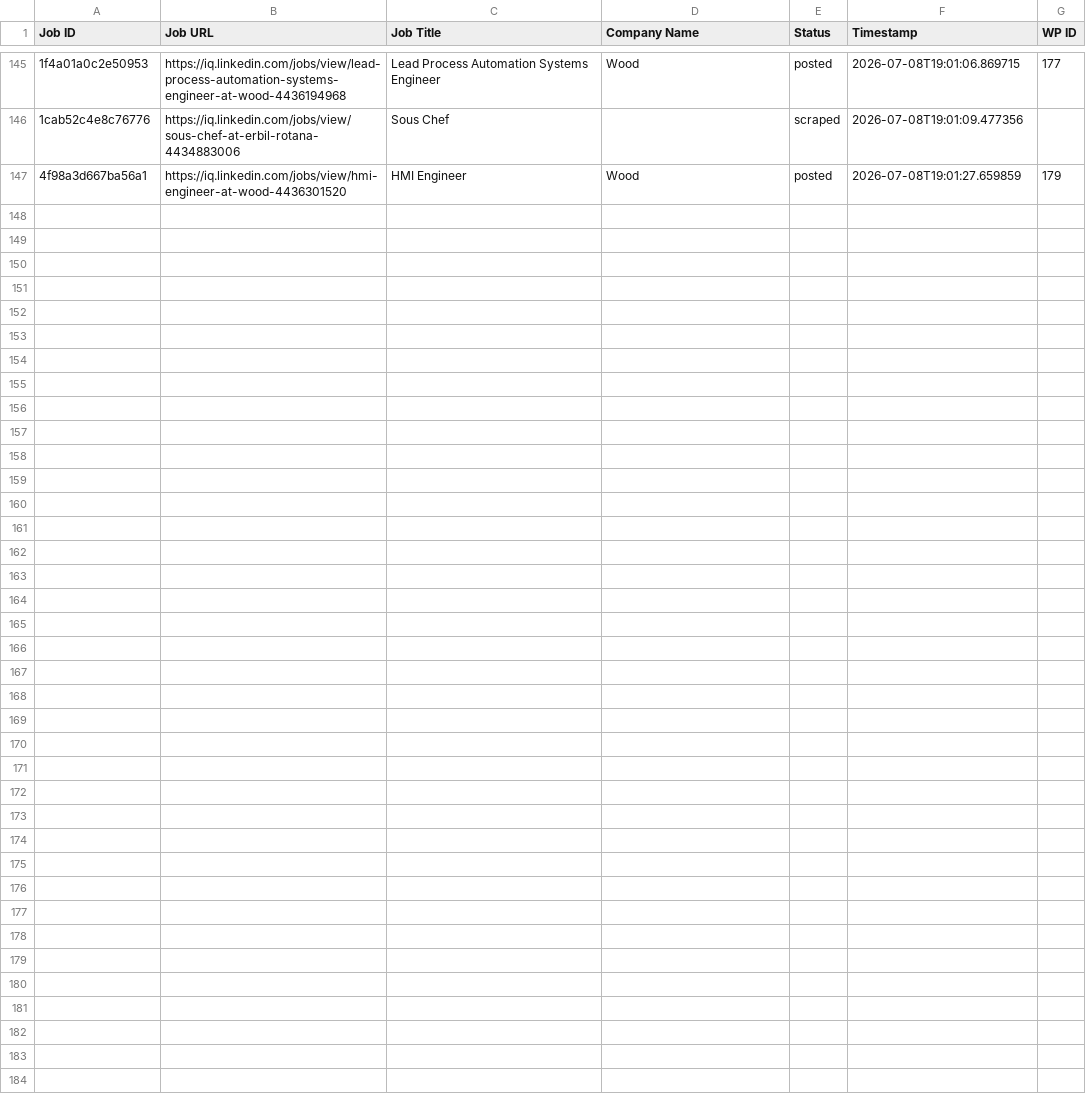
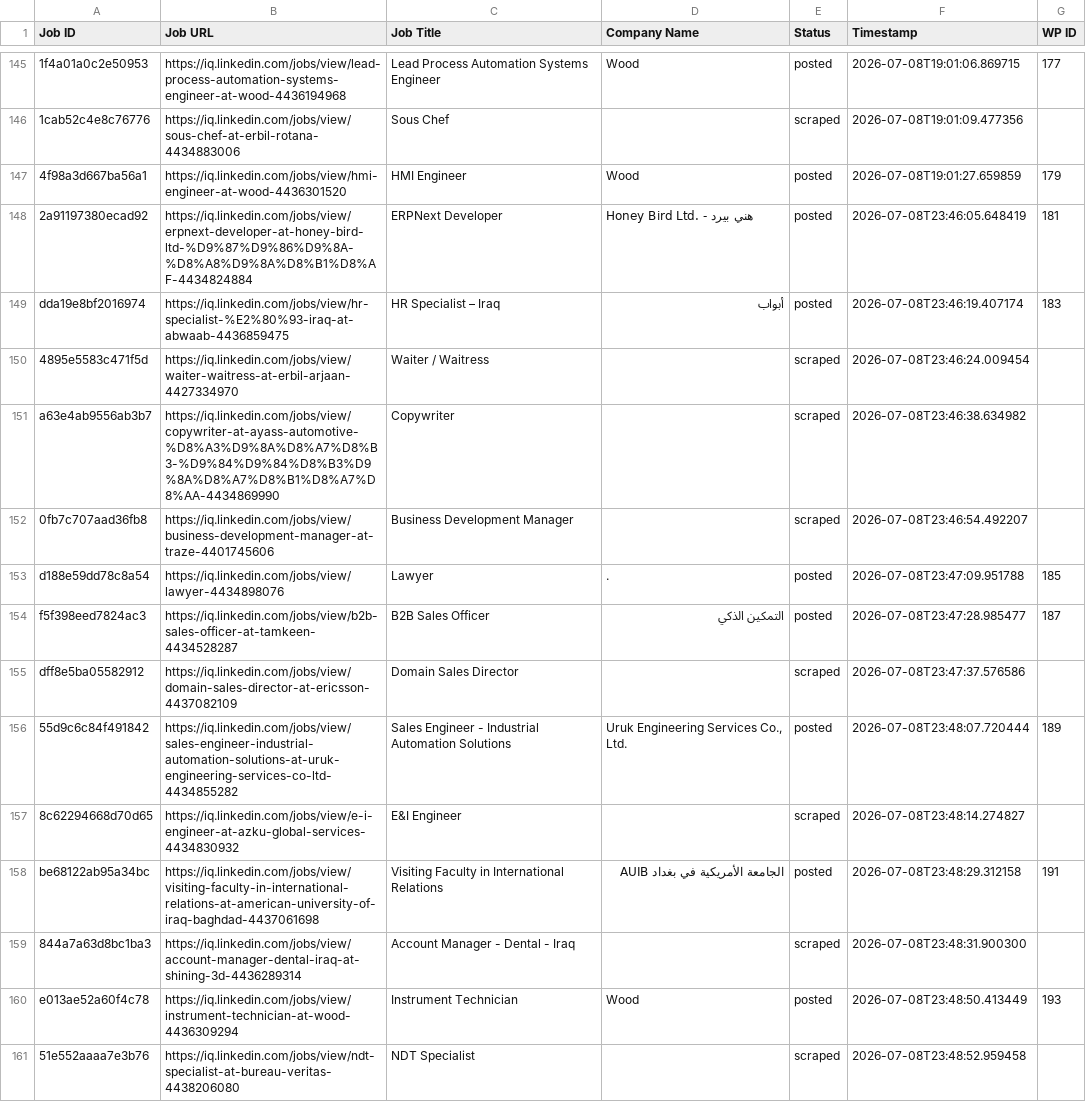
Before and after one commit to mimusdesign/iq, a CSV file: processed_jobs.csv, drawn as a sheet; only a part is shown, gaps mark what is left out; the diff names each change by its address in the sheet, - before the commit and + after, or states it on an @@ line.

```diff
--- a/processed_jobs.csv
+++ b/processed_jobs.csv
+row 148: 2a91197380ecad92 | https://iq.linkedin.com/jobs/view/erpnext-developer-at-honey-bird-ltd-%D9%87%D9%86%D9%8A-%D8%A8%D9%8A%D8%B1%D8%AF-4434824884 | ERPNext Developer | Honey Bird Ltd. - هني بيرد | posted | 2026-07-08T23:46:05.648419 | 181
+row 149: dda19e8bf2016974 | https://iq.linkedin.com/jobs/view/hr-specialist-%E2%80%93-iraq-at-abwaab-4436859475 | HR Specialist – Iraq | أبواب | posted | 2026-07-08T23:46:19.407174 | 183
+row 150: 4895e5583c471f5d | https://iq.linkedin.com/jobs/view/waiter-waitress-at-erbil-arjaan-4427334970 | Waiter / Waitress |  | scraped | 2026-07-08T23:46:24.009454
+row 151: a63e4ab9556ab3b7 | https://iq.linkedin.com/jobs/view/copywriter-at-ayass-automotive-%D8%A3%D9%8A%D8%A7%D8%B3-%D9%84%D9%84%D8%B3%D9%8A%D8%A7%D8%B1%D8%A7%D8%AA-4434869990 | Copywriter |  | scraped | 2026-07-08T23:46:38.634982
+row 152: 0fb7c707aad36fb8 | https://iq.linkedin.com/jobs/view/business-development-manager-at-traze-4401745606 | Business Development Manager |  | scraped | 2026-07-08T23:46:54.492207
+row 153: d188e59dd78c8a54 | https://iq.linkedin.com/jobs/view/lawyer-4434898076 | Lawyer | . | posted | 2026-07-08T23:47:09.951788 | 185
+row 154: f5f398eed7824ac3 | https://iq.linkedin.com/jobs/view/b2b-sales-officer-at-tamkeen-4434528287 | B2B Sales Officer | التمكين الذكي | posted | 2026-07-08T23:47:28.985477 | 187
+row 155: dff8e5ba05582912 | https://iq.linkedin.com/jobs/view/domain-sales-director-at-ericsson-4437082109 | Domain Sales Director |  | scraped | 2026-07-08T23:47:37.576586
+row 156: 55d9c6c84f491842 | https://iq.linkedin.com/jobs/view/sales-engineer-industrial-automation-solutions-at-uruk-engineering-services-co-ltd-4434855282 | Sales Engineer - Industrial Automation Solutions | Uruk Engineering Services Co., Ltd. | posted | 2026-07-08T23:48:07.720444 | 189
+row 157: 8c62294668d70d65 | https://iq.linkedin.com/jobs/view/e-i-engineer-at-azku-global-services-4434830932 | E&I Engineer |  | scraped | 2026-07-08T23:48:14.274827
+row 158: be68122ab95a34bc | https://iq.linkedin.com/jobs/view/visiting-faculty-in-international-relations-at-american-university-of-iraq-baghdad-4437061698 | Visiting Faculty in International Relations | الجامعة الأمريكية في بغداد AUIB | posted | 2026-07-08T23:48:29.312158 | 191
+row 159: 844a7a63d8bc1ba3 | https://iq.linkedin.com/jobs/view/account-manager-dental-iraq-at-shining-3d-4436289314 | Account Manager - Dental - Iraq |  | scraped | 2026-07-08T23:48:31.900300
+row 160: e013ae52a60f4c78 | https://iq.linkedin.com/jobs/view/instrument-technician-at-wood-4436309294 | Instrument Technician | Wood | posted | 2026-07-08T23:48:50.413449 | 193
+row 161: 51e552aaaa7e3b76 | https://iq.linkedin.com/jobs/view/ndt-specialist-at-bureau-veritas-4438206080 | NDT Specialist |  | scraped | 2026-07-08T23:48:52.959458
```
